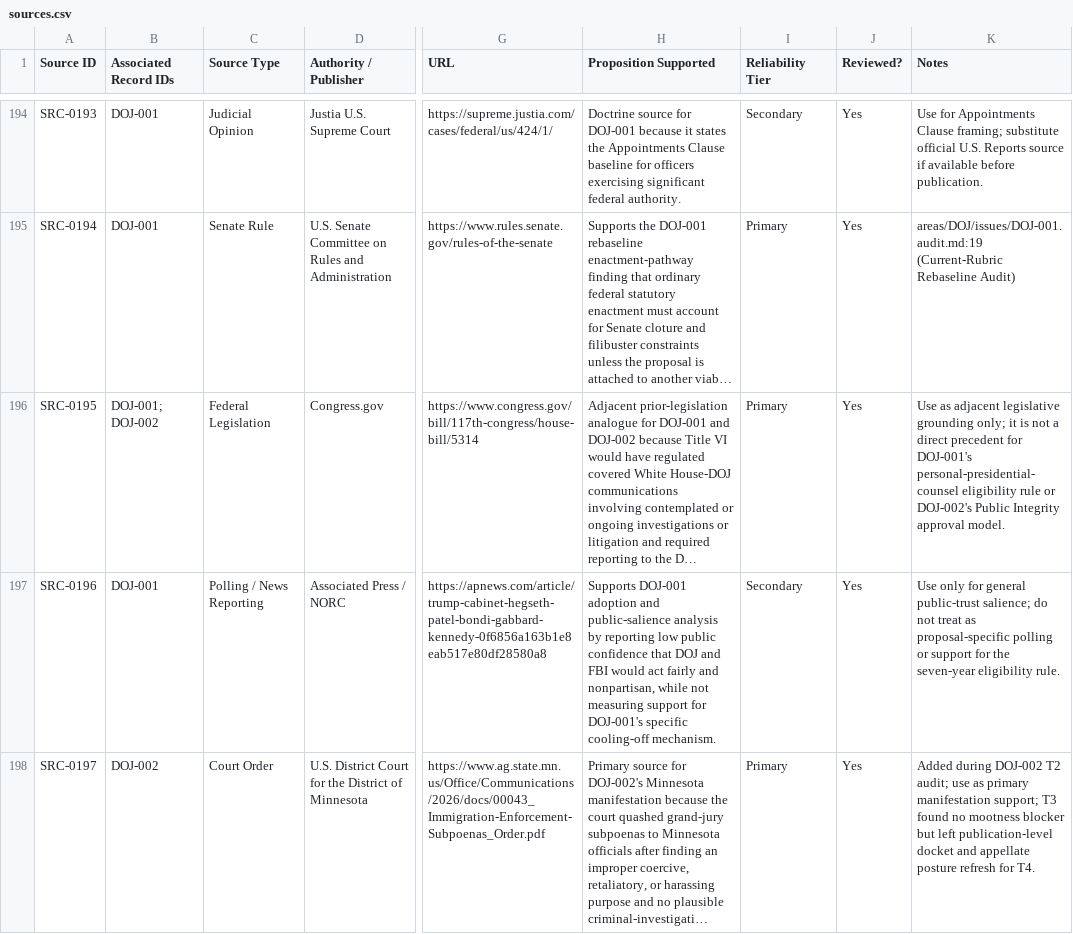
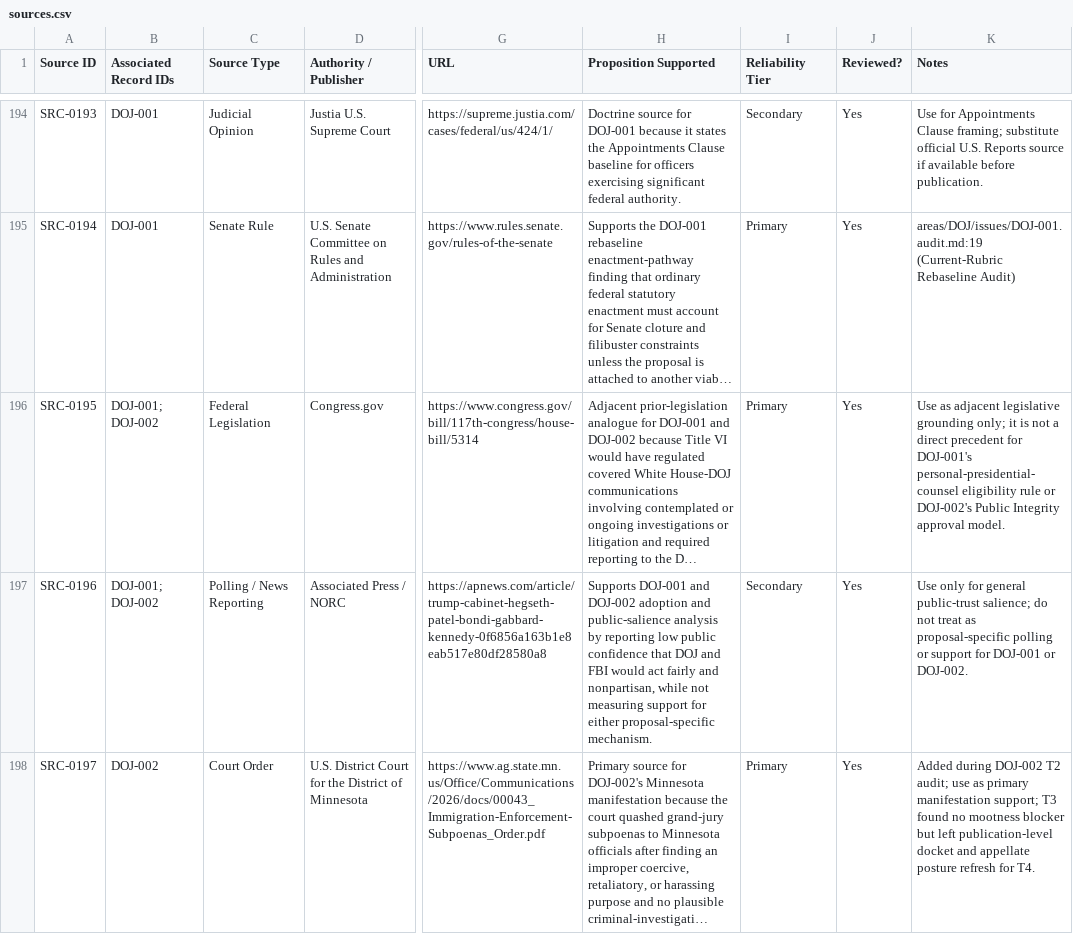
Before and after one commit to Thorncrag/ARRP, a CSV file: inventory/sources.csv, drawn as a sheet; only a part is shown, gaps mark what is left out; long unchanged cells end in …; the diff covers the shown part only; the diff names each change by its address in the sheet, - before the commit and + after, or states it on an @@ line.

```diff
--- a/inventory/sources.csv
+++ b/inventory/sources.csv
-B197 (Associated Record IDs): DOJ-001
+B197 (Associated Record IDs): DOJ-001; DOJ-002
-H197 (Proposition Supported): Supports DOJ-001 adoption and public-salience analysis by reporting low public confidence that DOJ and FBI would act fairly and nonpartisan, while not measuring support for DOJ-001's specific cooling-off mechanism.
+H197 (Proposition Supported): Supports DOJ-001 and DOJ-002 adoption and public-salience analysis by reporting low public confidence that DOJ and FBI would act fairly and nonpartisan, while not measuring support for either proposal-specific mechanism.
-K197 (Notes): …support for the seven-year eligibility rule.
+K197 (Notes): …support for DOJ-001 or DOJ-002.
```
Also changed, not shown: 1 added row and 4 edited cells elsewhere in this file, inventory/audits.csv, 15 other files.
